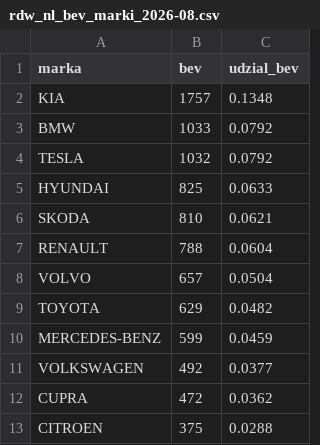
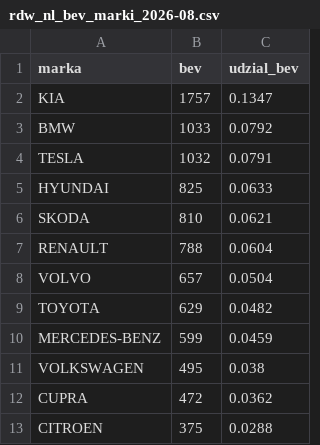
Before and after one commit to Kozienice/ev-dane-pl, a CSV file: data/europa/rdw_nl_bev_marki_2026-08.csv, drawn as a sheet; only a part is shown.

```diff
--- a/data/europa/rdw_nl_bev_marki_2026-08.csv
+++ b/data/europa/rdw_nl_bev_marki_2026-08.csv
@@ -1,5 +1,5 @@
 marka,bev,udzial_bev
-KIA,1757,0.1348
+KIA,1757,0.1347
 BMW,1033,0.0792
-TESLA,1032,0.0792
+TESLA,1032,0.0791
 HYUNDAI,825,0.0633
@@ -10,3 +10,3 @@ TOYOTA,629,0.0482
 MERCEDES-BENZ,599,0.0459
-VOLKSWAGEN,492,0.0377
+VOLKSWAGEN,495,0.038
 CUPRA,472,0.0362
```
Also changed, not shown: data/europa/rdw_nl_bev_marki_2026-09.csv, data/europa/rdw_nl_bev_marki_ytd_2026.csv, 11 other files.
